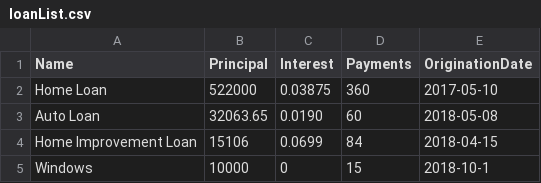
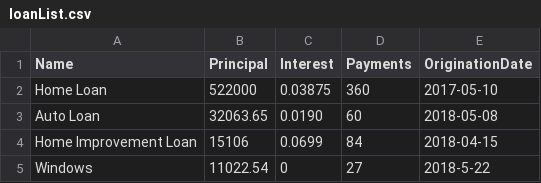
Before and after one commit to imthefrizzlefry/InterviewQuestion, a CSV file: Practice/python/loanList.csv, drawn as a sheet.

```diff
--- a/Practice/python/loanList.csv
+++ b/Practice/python/loanList.csv
@@ -4,2 +4,2 @@ Auto Loan,32063.65,0.0190,60,2018-05-08
 Home Improvement Loan,15106,0.0699,84,2018-04-15
-Windows, 10000,0,15,2018-10-1
+Windows, 11022.54,0,27,2018-5-22
```
Also changed, not shown: 3 other files.
